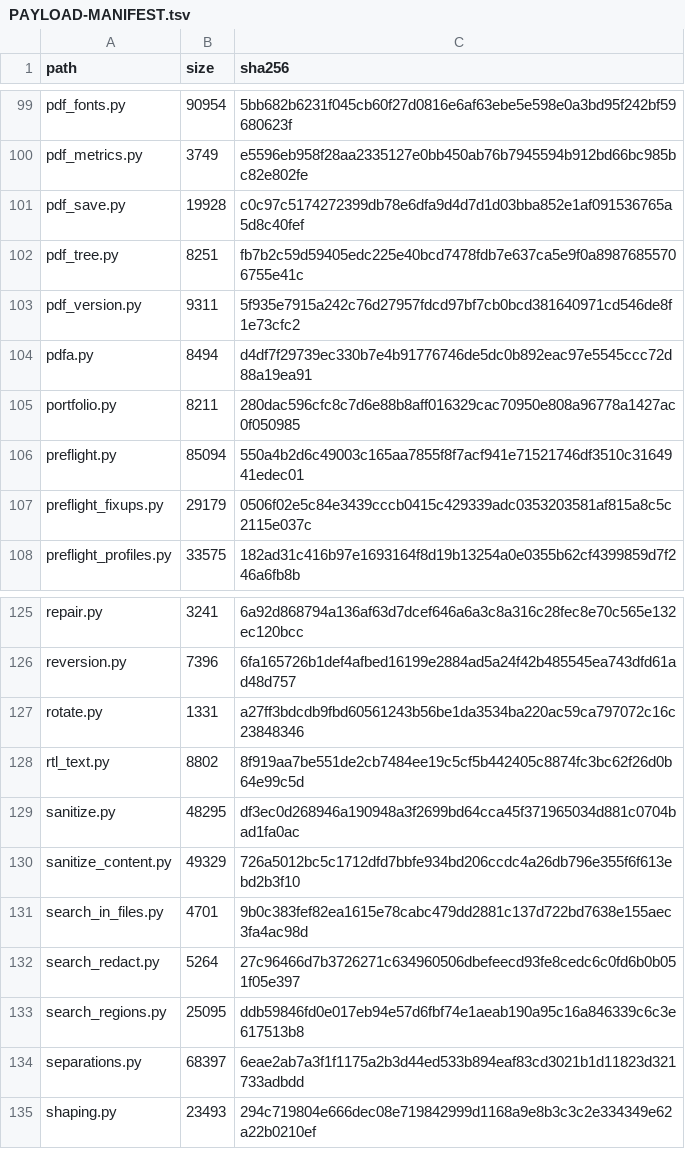
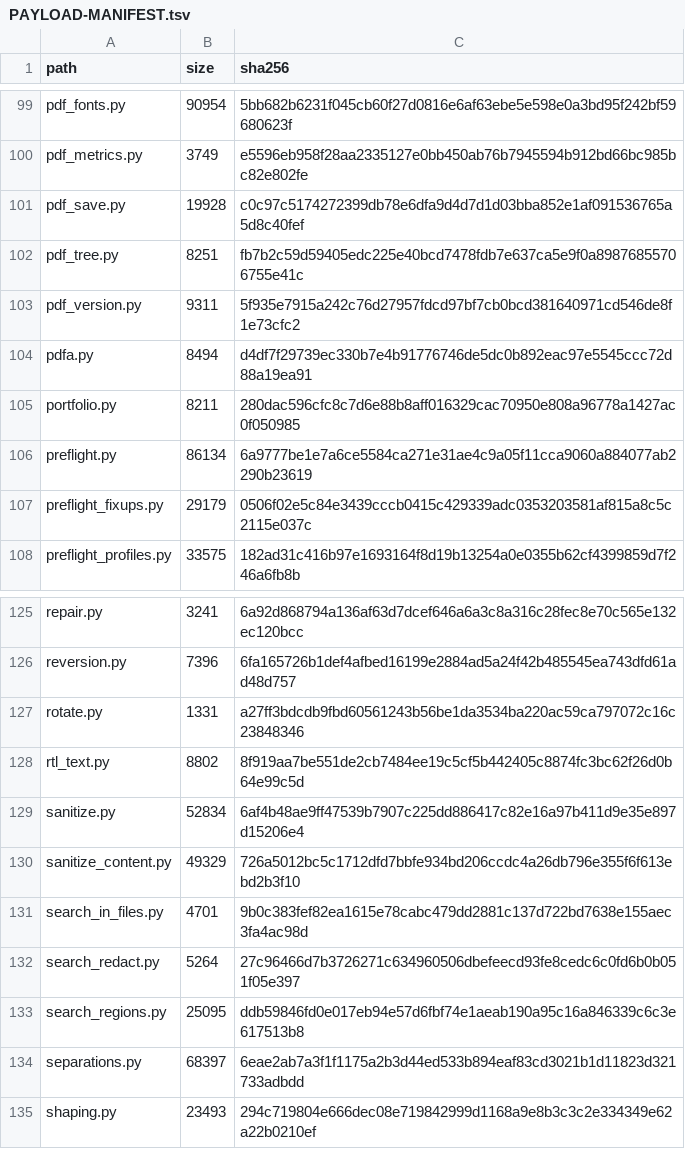
Before and after one commit to jasonulbright/Spectra-PDF, a TSV file: src/engine/PAYLOAD-MANIFEST.tsv, drawn as a sheet; only a part is shown, gaps mark what is left out.

```diff
--- a/src/engine/PAYLOAD-MANIFEST.tsv
+++ b/src/engine/PAYLOAD-MANIFEST.tsv
@@ -105,3 +105,3 @@ pdfa.py	8494	d4df7f29739ec330b7e4b91776746de5dc0b892eac97e5545ccc72d88a19ea91
 portfolio.py	8211	280dac596cfc8c7d6e88b8aff016329cac70950e808a96778a1427ac0f050985
-preflight.py	85094	550a4b2d6c49003c165aa7855f8f7acf941e71521746df3510c3164941edec01
+preflight.py	86134	6a9777be1e7a6ce5584ca271e31ae4c9a05f11cca9060a884077ab2290b23619
 preflight_fixups.py	29179	0506f02e5c84e3439cccb0415c429339adc0353203581af815a8c5c2115e037c
@@ -128,3 +128,3 @@ rotate.py	1331	a27ff3bdcdb9fbd60561243b56be1da3534ba220ac59ca797072c16c23848346
 rtl_text.py	8802	8f919aa7be551de2cb7484ee19c5cf5b442405c8874fc3bc62f26d0b64e99c5d
-sanitize.py	48295	df3ec0d268946a190948a3f2699bd64cca45f371965034d881c0704bad1fa0ac
+sanitize.py	52834	6af4b48ae9ff47539b7907c225dd886417c82e16a97b411d9e35e897d15206e4
 sanitize_content.py	49329	726a5012bc5c1712dfd7bbfe934bd206ccdc4a26db796e355f6f613ebd2b3f10
```
Also changed, not shown: 4 other files.
